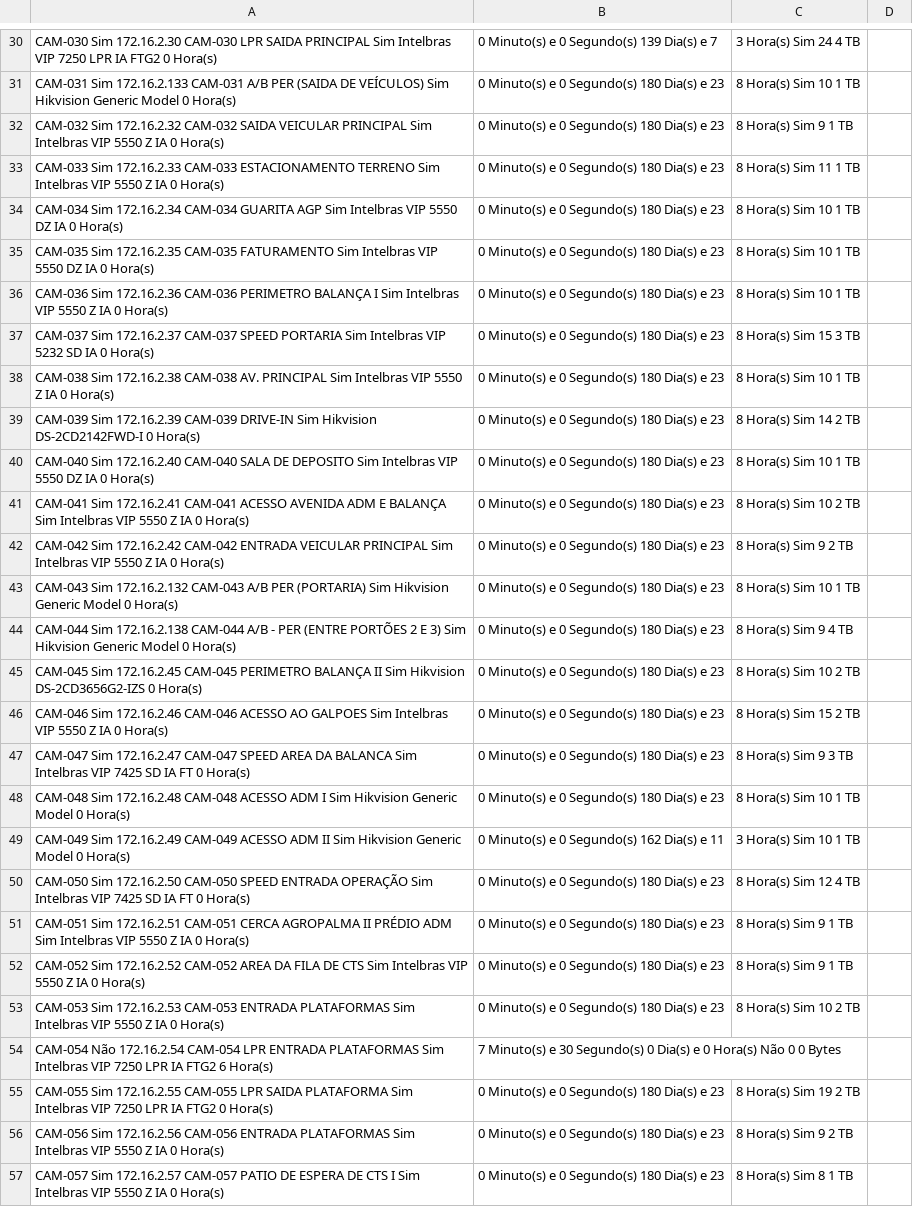
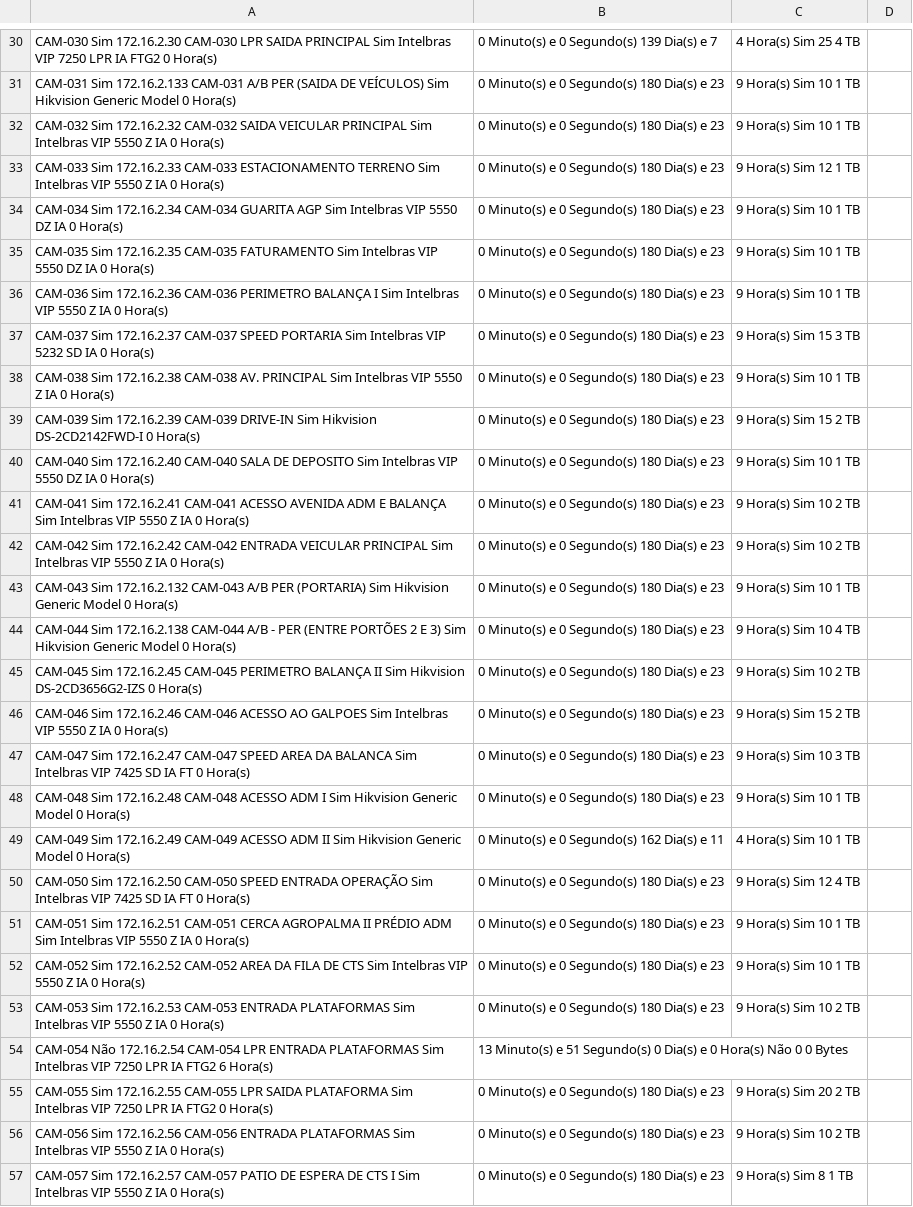
Before and after one commit to gayotecnologia/dashboard-cameras, a CSV file: status_cameras.csv, drawn as a sheet; only a part is shown, gaps mark what is left out; the diff covers the shown part only; the diff names each change by its address in the sheet, - before the commit and + after, or states it on an @@ line.

```diff
--- a/status_cameras.csv
+++ b/status_cameras.csv
-C30: 3 Hora(s) Sim 24 4 TB
+C30: 4 Hora(s) Sim 25 4 TB
-C31: 8 Hora(s) Sim 10 1 TB
+C31: 9 Hora(s) Sim 10 1 TB
-C32: 8 Hora(s) Sim 9 1 TB
+C32: 9 Hora(s) Sim 10 1 TB
-C33: 8 Hora(s) Sim 11 1 TB
+C33: 9 Hora(s) Sim 12 1 TB
-C34:C36: 8 Hora(s) Sim 10 1 TB
+C34:C36: 9 Hora(s) Sim 10 1 TB
-C37: 8 Hora(s) Sim 15 3 TB
+C37: 9 Hora(s) Sim 15 3 TB
-C38: 8 Hora(s) Sim 10 1 TB
+C38: 9 Hora(s) Sim 10 1 TB
-C39: 8 Hora(s) Sim 14 2 TB
+C39: 9 Hora(s) Sim 15 2 TB
-C40: 8 Hora(s) Sim 10 1 TB
+C40: 9 Hora(s) Sim 10 1 TB
-C41: 8 Hora(s) Sim 10 2 TB
+C41: 9 Hora(s) Sim 10 2 TB
-C42: 8 Hora(s) Sim 9 2 TB
+C42: 9 Hora(s) Sim 10 2 TB
-C43: 8 Hora(s) Sim 10 1 TB
+C43: 9 Hora(s) Sim 10 1 TB
-C44: 8 Hora(s) Sim 9 4 TB
+C44: 9 Hora(s) Sim 10 4 TB
-C45: 8 Hora(s) Sim 10 2 TB
+C45: 9 Hora(s) Sim 10 2 TB
-C46: 8 Hora(s) Sim 15 2 TB
+C46: 9 Hora(s) Sim 15 2 TB
-C47: 8 Hora(s) Sim 9 3 TB
+C47: 9 Hora(s) Sim 10 3 TB
-C48: 8 Hora(s) Sim 10 1 TB
+C48: 9 Hora(s) Sim 10 1 TB
-C49: 3 Hora(s) Sim 10 1 TB
+C49: 4 Hora(s) Sim 10 1 TB
-C50: 8 Hora(s) Sim 12 4 TB
+C50: 9 Hora(s) Sim 12 4 TB
-C51:C52: 8 Hora(s) Sim 9 1 TB
+C51:C52: 9 Hora(s) Sim 10 1 TB
-C53: 8 Hora(s) Sim 10 2 TB
+C53: 9 Hora(s) Sim 10 2 TB
-B54: 7 Minuto(s) e 30 Segundo(s) 0…
+B54: 13 Minuto(s) e 51 Segundo(s) 0…
-C55: 8 Hora(s) Sim 19 2 TB
+C55: 9 Hora(s) Sim 20 2 TB
-C56: 8 Hora(s) Sim 9 2 TB
+C56: 9 Hora(s) Sim 10 2 TB
-C57: 8 Hora(s) Sim 8 1 TB
+C57: 9 Hora(s) Sim 8 1 TB
```
Also changed, not shown: 133 edited cells elsewhere in this file.
